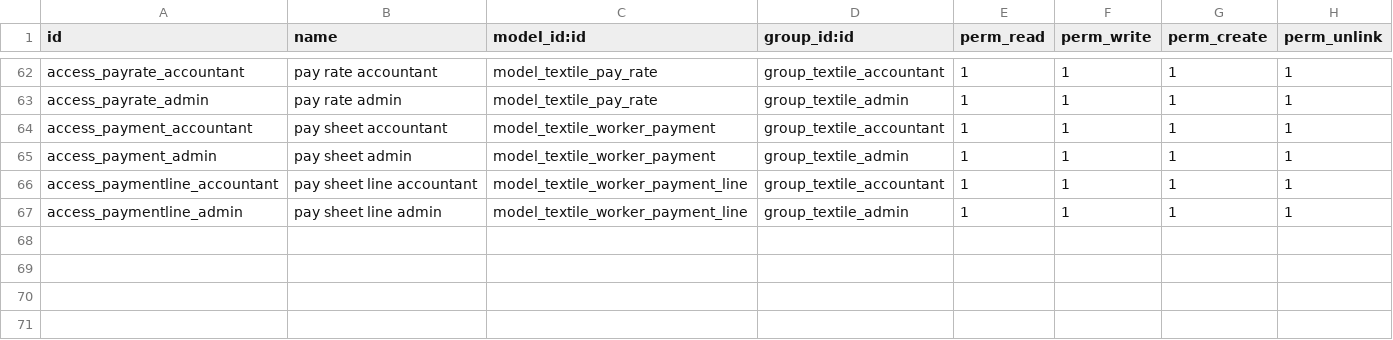
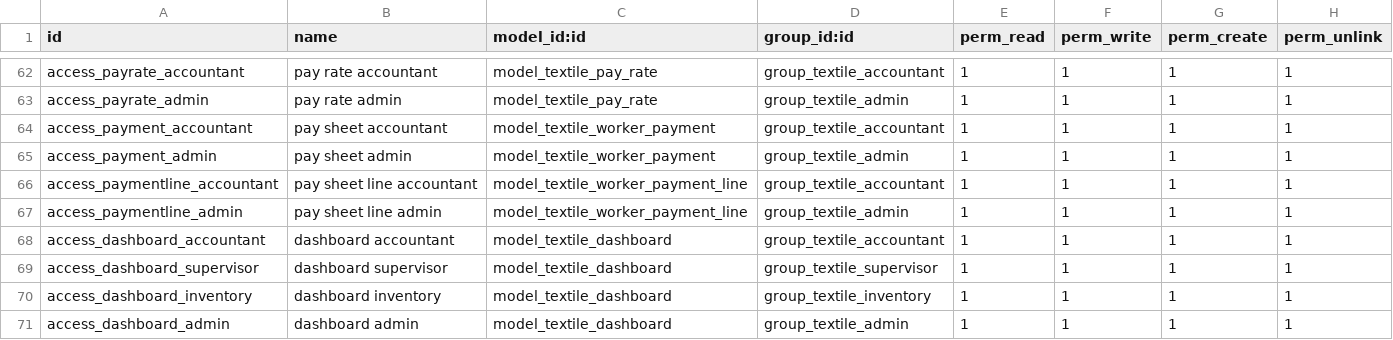
Before and after one commit to Hansika-hub/HSRTextile, a CSV file: textile_inventory/security/ir.model.access.csv, drawn as a sheet; only a part is shown, gaps mark what is left out.

```diff
--- a/textile_inventory/security/ir.model.access.csv
+++ b/textile_inventory/security/ir.model.access.csv
@@ -67 +67,5 @@ access_paymentline_accountant,pay sheet line accountant,model_textile_worker_pay
 access_paymentline_admin,pay sheet line admin,model_textile_worker_payment_line,group_textile_admin,1,1,1,1
+access_dashboard_accountant,dashboard accountant,model_textile_dashboard,group_textile_accountant,1,1,1,1
+access_dashboard_supervisor,dashboard supervisor,model_textile_dashboard,group_textile_supervisor,1,1,1,1
+access_dashboard_inventory,dashboard inventory,model_textile_dashboard,group_textile_inventory,1,1,1,1
+access_dashboard_admin,dashboard admin,model_textile_dashboard,group_textile_admin,1,1,1,1
```
Also changed, not shown: 6 other files.
